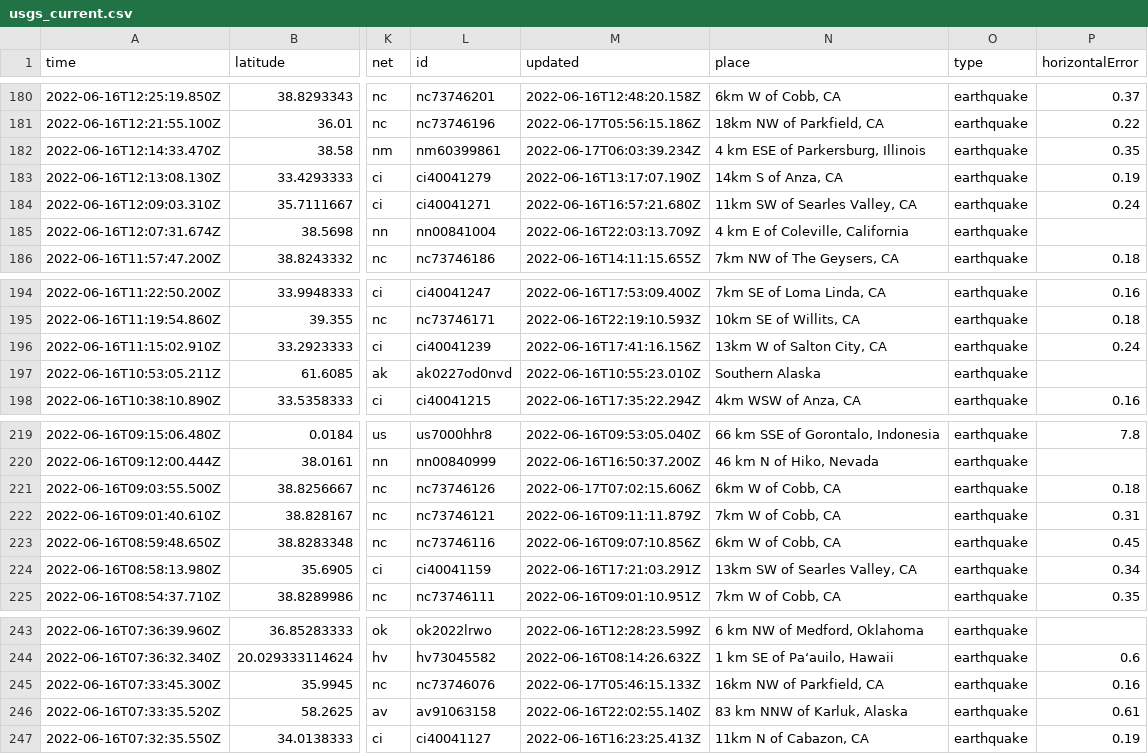
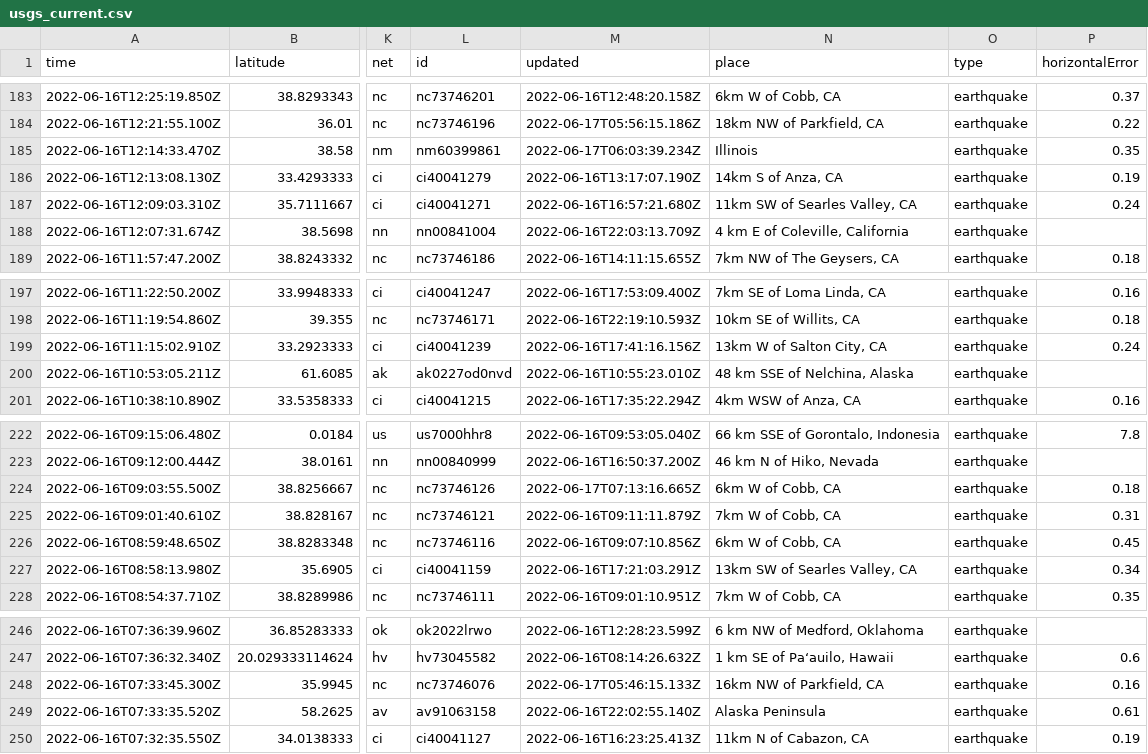
Before and after one commit to jemmastephenson/my-data-robot, a CSV file: usgs_current.csv, drawn as a sheet; only a part is shown, gaps mark what is left out; addresses are those after the commit; the diff covers the shown part only; the diff names each change by its address in the sheet, - before the commit and + after, or states it on an @@ line.

```diff
--- a/usgs_current.csv
+++ b/usgs_current.csv
-N185 (place): 4 km ESE of Parkersburg, Illinois
+N185 (place): Illinois
-N200 (place): Southern Alaska
+N200 (place): 48 km SSE of Nelchina, Alaska
-M224 (updated): 2022-06-17T07:02:15.606Z
+M224 (updated): 2022-06-17T07:13:16.665Z
-N249 (place): 83 km NNW of Karluk, Alaska
+N249 (place): Alaska Peninsula
```
Also changed, not shown: 3 added rows and 6 edited cells elsewhere in this file.
